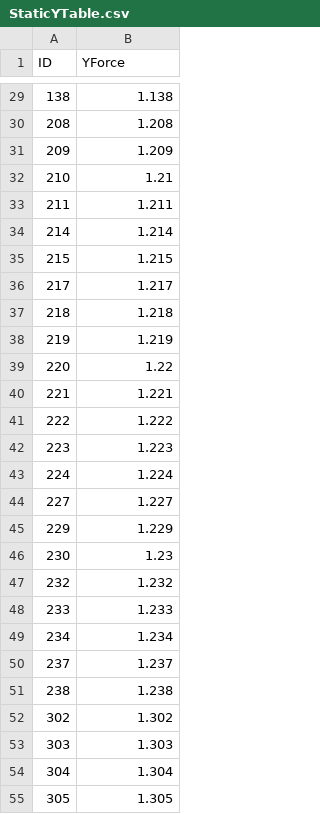
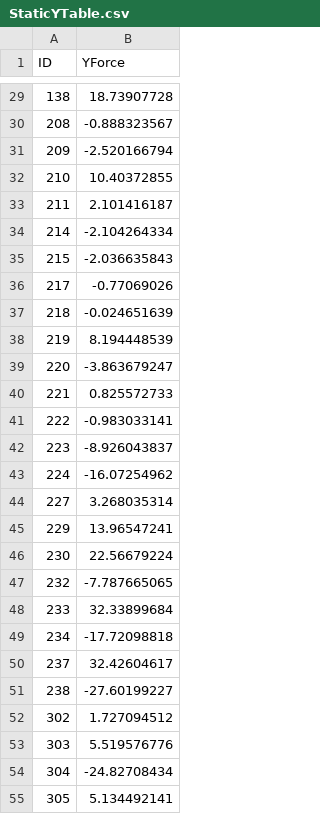
Before and after one commit to lsst-ts/ts_m1m3support, a CSV file: Controller/SettingFiles/Tables/StaticYTable.csv, drawn as a sheet; only a part is shown, gaps mark what is left out; the diff covers the shown part only.

```diff
--- a/Controller/SettingFiles/Tables/StaticYTable.csv
+++ b/Controller/SettingFiles/Tables/StaticYTable.csv
@@ -29,27 +29,27 @@ ID,YForce
-138,1.138
-208,1.208
-209,1.209
-210,1.21
-211,1.211
-214,1.214
-215,1.215
-217,1.217
-218,1.218
-219,1.219
-220,1.22
-221,1.221
-222,1.222
-223,1.223
-224,1.224
-227,1.227
-229,1.229
-230,1.23
-232,1.232
-233,1.233
-234,1.234
-237,1.237
-238,1.238
-302,1.302
-303,1.303
-304,1.304
-305,1.305
+138,18.73907728
+208,-0.888323567
+209,-2.520166794
+210,10.40372855
+211,2.101416187
+214,-2.104264334
+215,-2.036635843
+217,-0.77069026
+218,-0.024651639
+219,8.194448539
+220,-3.863679247
+221,0.825572733
+222,-0.983033141
+223,-8.926043837
+224,-16.07254962
+227,3.268035314
+229,13.96547241
+230,22.56679224
+232,-7.787665065
+233,32.33899684
+234,-17.72098818
+237,32.42604617
+238,-27.60199227
+302,1.727094512
+303,5.519576776
+304,-24.82708434
+305,5.134492141
```
Also changed, not shown: 73 edited cells elsewhere in this file, Controller/SettingFiles/Tables/StaticZTable.csv, 2 other files.
